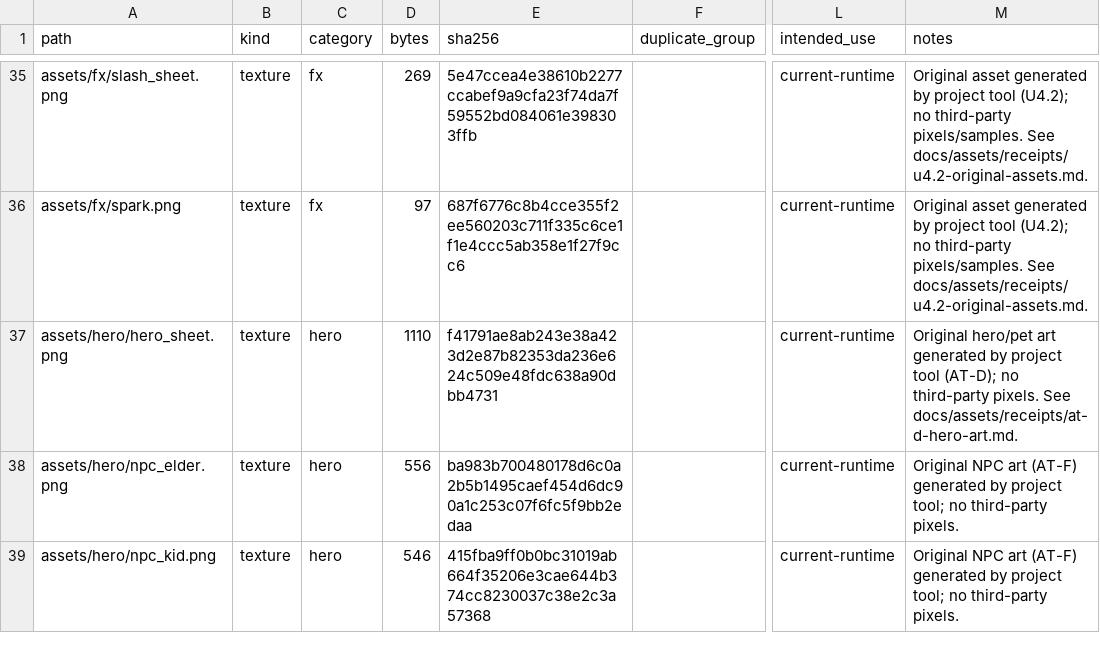
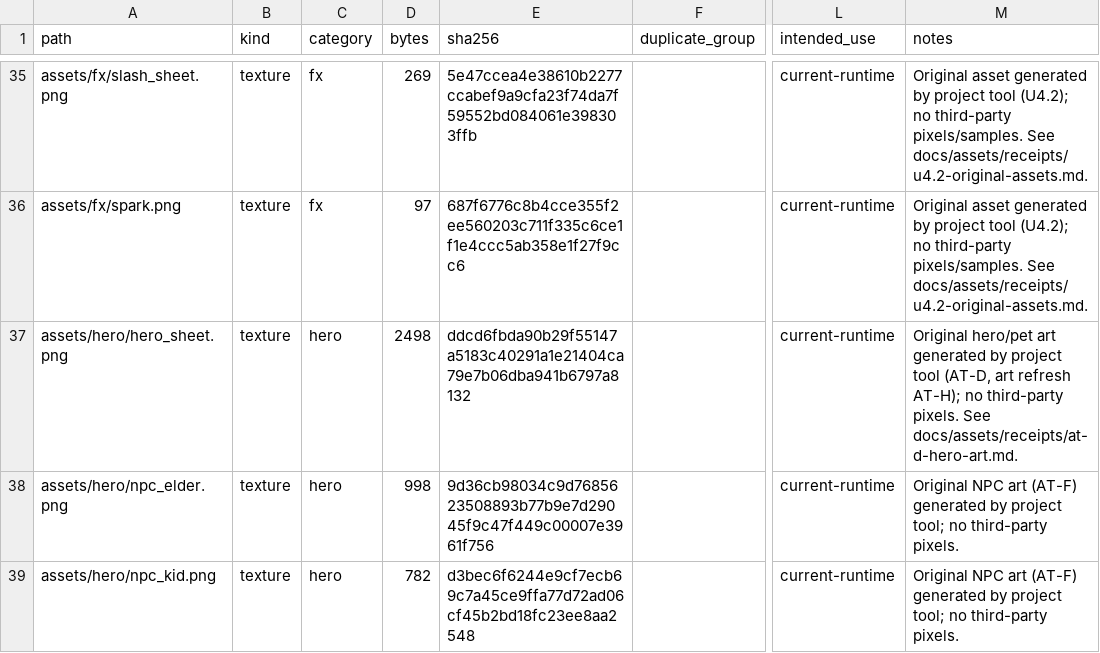
Before and after one commit to SatohJiro/game2d, a CSV file: docs/assets/asset_manifest.csv, drawn as a sheet; only a part is shown, gaps mark what is left out; the diff covers the shown part only; the diff names each change by its address in the sheet, - before the commit and + after, or states it on an @@ line.

Commit message:
AT-H: visual + audio refresh per playtest feedback
- Town art: full anime detail pass (tiled roofs, machiya walls,
  lattice windows, noren, shimenawa, dithered gradients). Same 19
  sprites, footprints and validator palettes unchanged.
- Hero/pet/NPC: anime-chibi redraw (hair highlights, blush, scarf,
  satchel, sword poses; fluffy palfox; elder/merchant/kid).
  Contracts unchanged (hero 4x7, palfox 4x4, NPC 4x4).
- Music: chill lo-fi rewrite (Rhodes-style EP, sub bass, pentatonic
  koto pluck, pads, echo, vinyl crackle, 58-72 BPM). Same 6 cues.
- Sprite source evaluation: Kenney CC0 packs evaluated, rejected
  (western-medieval style clash; no 4-dir walk cycles). Documented
  in docs/assets/receipts/at-h-visual-refresh.md.
- Gate: 42/42 green, static gate green.

```diff
--- a/docs/assets/asset_manifest.csv
+++ b/docs/assets/asset_manifest.csv
-D37 (bytes): 1110
+D37 (bytes): 2498
-E37 (sha256): f41791ae8ab243e38a423d2e87b82353da236e624c509e48fdc638a90dbb4731
+E37 (sha256): ddcd6fbda90b29f55147a5183c40291a1e21404ca79e7b06dba941b6797a8132
-M37 (notes): …project tool (AT-D); no third-party…
+M37 (notes): …project tool (AT-D, art refresh AT-H); no third-party…
-D38 (bytes): 556
+D38 (bytes): 998
-E38 (sha256): ba983b700480178d6c0a2b5b1495caef454d6dc90a1c253c07f6fc5f9bb2edaa
+E38 (sha256): 9d36cb98034c9d7685623508893b77b9e7d29045f9c47f449c00007e3961f756
-D39 (bytes): 546
+D39 (bytes): 782
-E39 (sha256): 415fba9ff0b0bc31019ab664f35206e3cae644b374cc8230037c38e2c3a57368
+E39 (sha256): d3bec6f6244e9cf7ecb69c7a45ce9ffa77d72ad06cf45b2bd18fc23ee8aa2548
```
Also changed, not shown: 101 edited cells elsewhere in this file, 41 other files.
